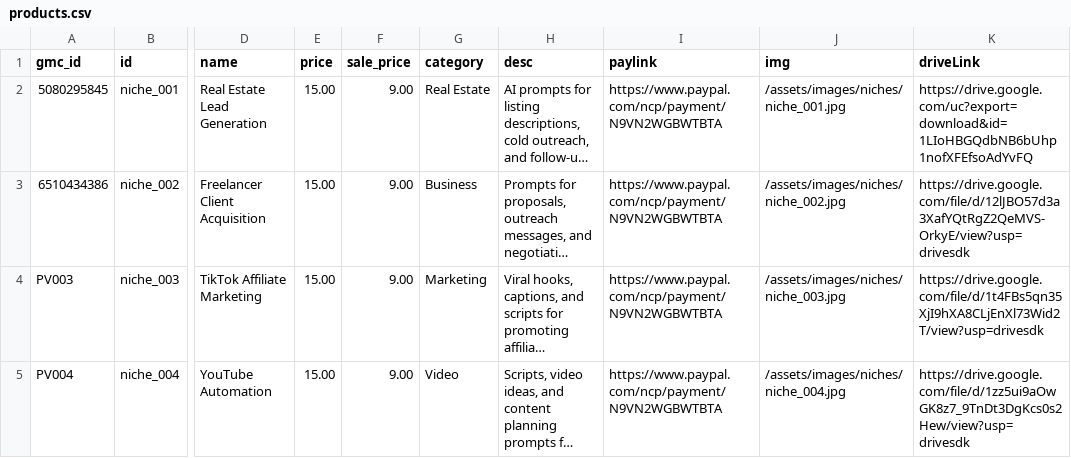
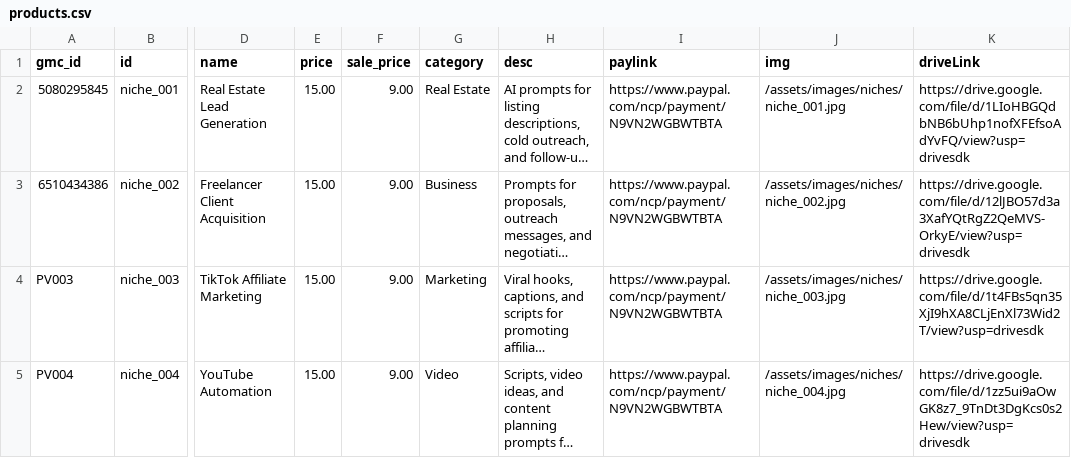
Before and after one commit to PromptVault-USA/promptvault, a CSV file: products.csv, drawn as a sheet; only a part is shown, gaps mark what is left out; long unchanged cells end in …; the diff names each change by its address in the sheet, - before the commit and + after, or states it on an @@ line.

Commit message:
Update products.csv

```diff
--- a/products.csv
+++ b/products.csv
-K2 (driveLink): https://drive.google.com/uc?export=download&id=1LIoHBGQdbNB6bUhp1nofXFEfsoAdYvFQ
+K2 (driveLink): https://drive.google.com/file/d/1LIoHBGQdbNB6bUhp1nofXFEfsoAdYvFQ/view?usp=drivesdk
```
